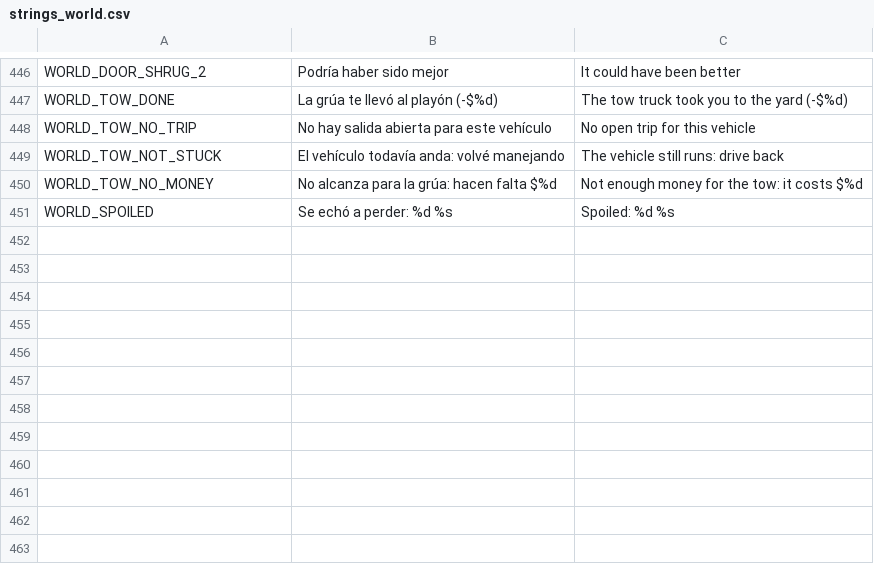
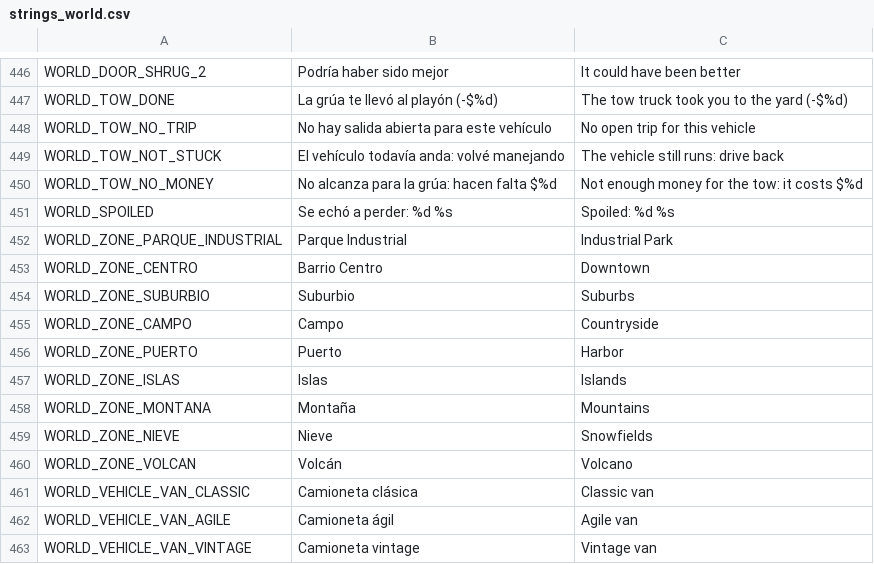
Before and after one commit to Delestal94/Prometeus, a CSV file: do-not-drop/translations/strings_world.csv, drawn as a sheet; only a part is shown, gaps mark what is left out; the diff names each change by its address in the sheet, - before the commit and + after, or states it on an @@ line.

```diff
--- a/do-not-drop/translations/strings_world.csv
+++ b/do-not-drop/translations/strings_world.csv
+row 452: WORLD_ZONE_PARQUE_INDUSTRIAL | Parque Industrial | Industrial Park
+row 453: WORLD_ZONE_CENTRO | Barrio Centro | Downtown
+row 454: WORLD_ZONE_SUBURBIO | Suburbio | Suburbs
+row 455: WORLD_ZONE_CAMPO | Campo | Countryside
+row 456: WORLD_ZONE_PUERTO | Puerto | Harbor
+row 457: WORLD_ZONE_ISLAS | Islas | Islands
+row 458: WORLD_ZONE_MONTANA | Montaña | Mountains
+row 459: WORLD_ZONE_NIEVE | Nieve | Snowfields
+row 460: WORLD_ZONE_VOLCAN | Volcán | Volcano
+row 461: WORLD_VEHICLE_VAN_CLASSIC | Camioneta clásica | Classic van
+row 462: WORLD_VEHICLE_VAN_AGILE | Camioneta ágil | Agile van
+row 463: WORLD_VEHICLE_VAN_VINTAGE | Camioneta vintage | Vintage van
```
Also changed, not shown: 10 other files.
